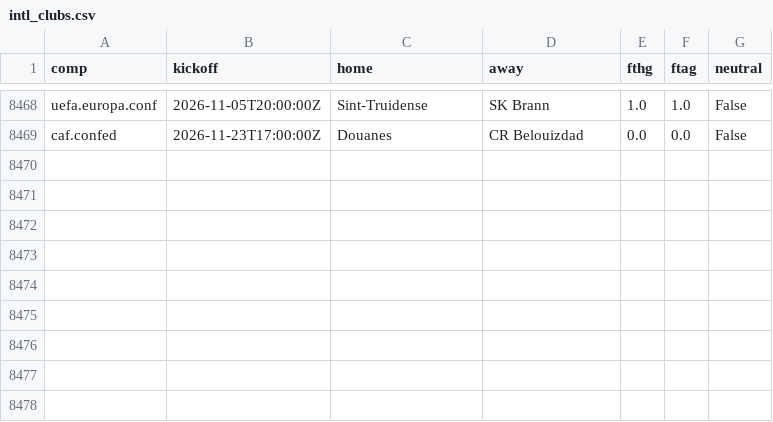
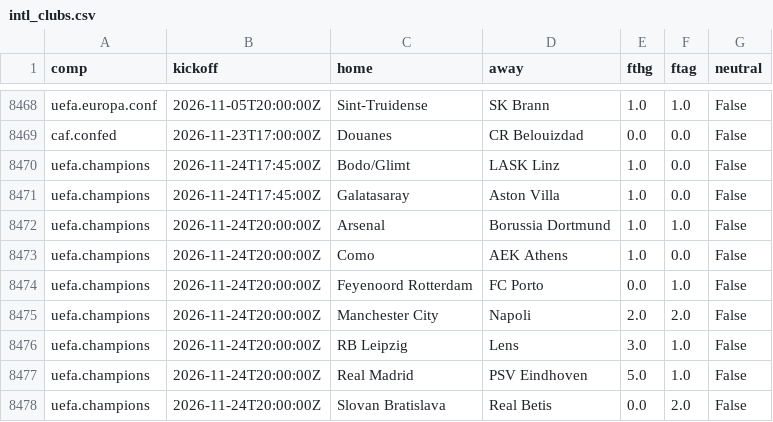
Before and after one commit to astro1997-fish/goalcast, a CSV file: data/intl_clubs.csv, drawn as a sheet; only a part is shown, gaps mark what is left out.

```diff
--- a/data/intl_clubs.csv
+++ b/data/intl_clubs.csv
@@ -8469 +8469,10 @@ uefa.europa.conf,2026-11-05T20:00:00Z,Sint-Truidense,SK Brann,1.0,1.0,False
 caf.confed,2026-11-23T17:00:00Z,Douanes,CR Belouizdad,0.0,0.0,False
+uefa.champions,2026-11-24T17:45:00Z,Bodo/Glimt,LASK Linz,1.0,0.0,False
+uefa.champions,2026-11-24T17:45:00Z,Galatasaray,Aston Villa,1.0,0.0,False
+uefa.champions,2026-11-24T20:00:00Z,Arsenal,Borussia Dortmund,1.0,1.0,False
+uefa.champions,2026-11-24T20:00:00Z,Como,AEK Athens,1.0,0.0,False
+uefa.champions,2026-11-24T20:00:00Z,Feyenoord Rotterdam,FC Porto,0.0,1.0,False
+uefa.champions,2026-11-24T20:00:00Z,Manchester City,Napoli,2.0,2.0,False
+uefa.champions,2026-11-24T20:00:00Z,RB Leipzig,Lens,3.0,1.0,False
+uefa.champions,2026-11-24T20:00:00Z,Real Madrid,PSV Eindhoven,5.0,1.0,False
+uefa.champions,2026-11-24T20:00:00Z,Slovan Bratislava,Real Betis,0.0,2.0,False
```
Also changed, not shown: 5 other files.
